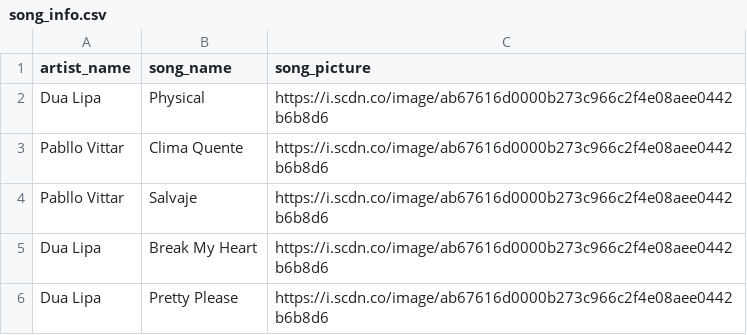
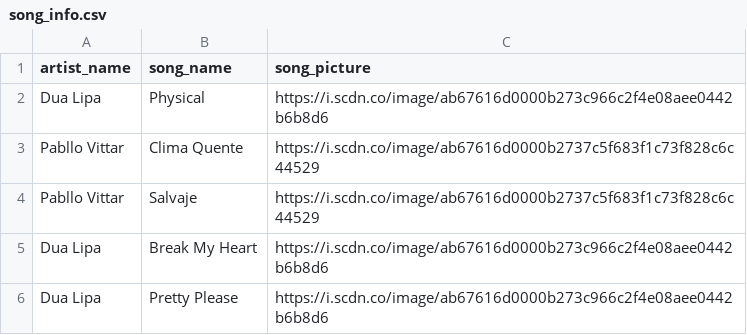
Before and after one commit to luisjosemirandag/Spotift-Luis-Info, a CSV file: Spotify project/song_info.csv, drawn as a sheet.

Commit message:
Update song_info.csv

```diff
--- a/Spotify project/song_info.csv
+++ b/Spotify project/song_info.csv
@@ -2,4 +2,4 @@ artist_name,song_name,song_picture
 Dua Lipa,Physical,https://i.scdn.co/image/ab67616d0000b273c966c2f4e08aee0442b6b8d6
-Pabllo Vittar,Clima Quente,https://i.scdn.co/image/ab67616d0000b273c966c2f4e08aee0442b6b8d6
-Pabllo Vittar,Salvaje,https://i.scdn.co/image/ab67616d0000b273c966c2f4e08aee0442b6b8d6
+Pabllo Vittar,Clima Quente,https://i.scdn.co/image/ab67616d0000b2737c5f683f1c73f828c6c44529
+Pabllo Vittar,Salvaje,https://i.scdn.co/image/ab67616d0000b2737c5f683f1c73f828c6c44529
 Dua Lipa,Break My Heart,https://i.scdn.co/image/ab67616d0000b273c966c2f4e08aee0442b6b8d6
```
